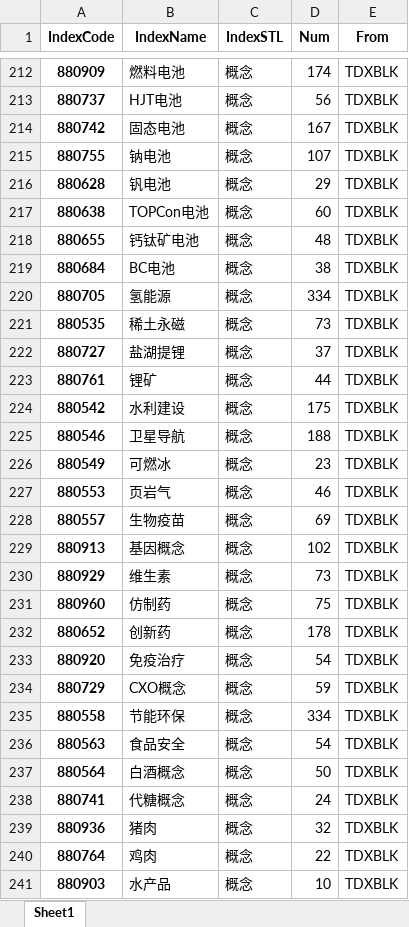
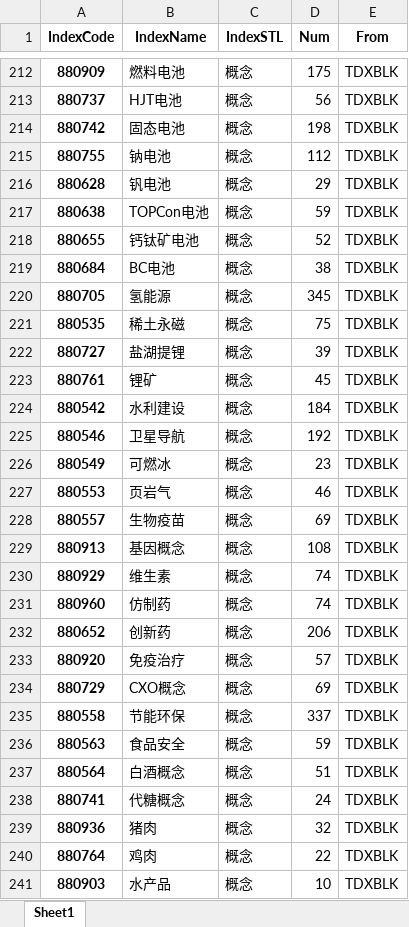
Before and after one commit to u588/app, an Excel workbook: TDXapp/tdxAppData/tdxIndexsBLK.xlsx, sheet Sheet1, drawn as a sheet; only a part is shown, gaps mark what is left out; values as stored, in another font and other column widths than the file's, no borders; the diff covers the shown part only; the diff names each change by its address in the sheet, - before the commit and + after, or states it on an @@ line.

```diff
--- a/TDXapp/tdxAppData/tdxIndexsBLK.xlsx (sheet Sheet1)
+++ b/TDXapp/tdxAppData/tdxIndexsBLK.xlsx (sheet Sheet1)
-D212 (Num): 174
+D212 (Num): 175
-D214 (Num): 167
+D214 (Num): 198
-D215 (Num): 107
+D215 (Num): 112
-D217 (Num): 60
+D217 (Num): 59
-D218 (Num): 48
+D218 (Num): 52
-D220 (Num): 334
+D220 (Num): 345
-D221 (Num): 73
+D221 (Num): 75
-D222 (Num): 37
+D222 (Num): 39
-D223 (Num): 44
+D223 (Num): 45
-D224 (Num): 175
+D224 (Num): 184
-D225 (Num): 188
+D225 (Num): 192
-D229 (Num): 102
+D229 (Num): 108
-D230 (Num): 73
+D230 (Num): 74
-D231 (Num): 75
+D231 (Num): 74
-D232 (Num): 178
+D232 (Num): 206
-D233 (Num): 54
+D233 (Num): 57
-D234 (Num): 59
+D234 (Num): 69
-D235 (Num): 334
+D235 (Num): 337
-D236 (Num): 54
+D236 (Num): 59
-D237 (Num): 50
+D237 (Num): 51
```
Also changed, not shown: other rows of this sheet, TDXapp/tdxAppData/csIndex.xlsx, TDXapp/tdxAppData/indexM.xlsx, 15 other files.
